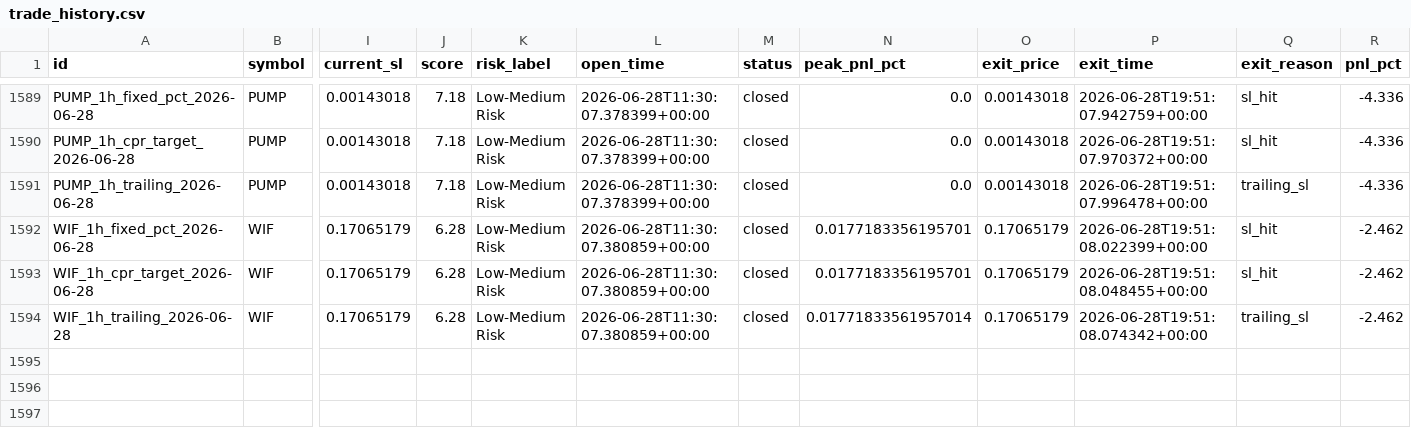
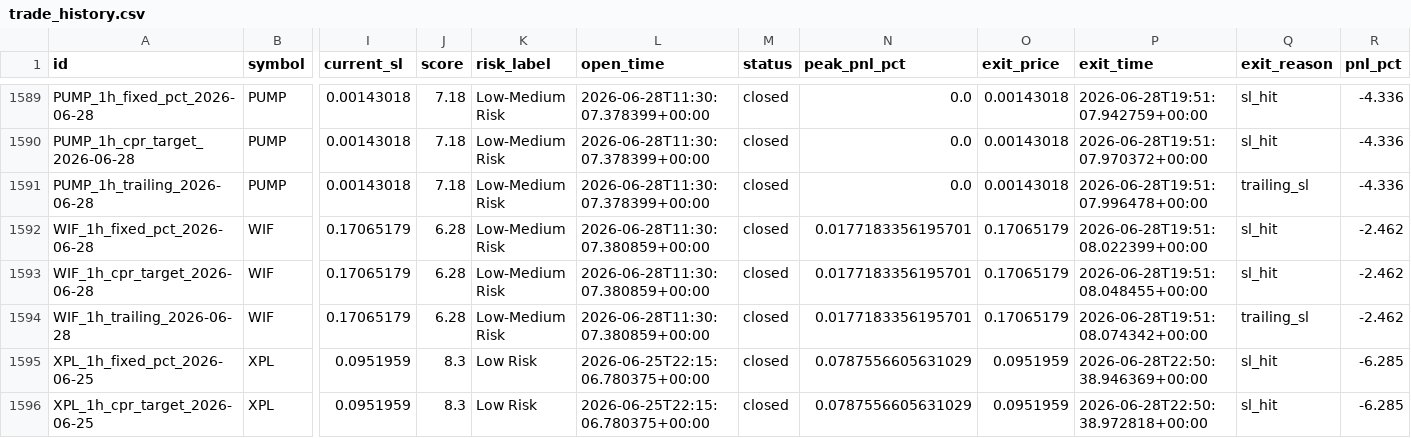
Before and after one commit to raamdhul-star/varam-dynamics-bot, a CSV file: results/paper_trades/trade_history.csv, drawn as a sheet; only a part is shown, gaps mark what is left out; rows hold the shown columns only; the diff names each change by its address in the sheet, - before the commit and + after, or states it on an @@ line.

```diff
--- a/results/paper_trades/trade_history.csv
+++ b/results/paper_trades/trade_history.csv
-N1594 (peak_pnl_pct): 0.01771833561957014
+N1594 (peak_pnl_pct): 0.0177183356195701
+row 1595: XPL_1h_fixed_pct_2026-06-25 | XPL | 0.0951959 | 8.3 | Low Risk | 2026-06-25T22:15:06.780375+00:00 | closed | 0.0787556605631029 | 0.0951959 | 2026-06-28T22:50:38.946369+00:00 | sl_hit | -6.285
+row 1596: XPL_1h_cpr_target_2026-06-25 | XPL | 0.0951959 | 8.3 | Low Risk | 2026-06-25T22:15:06.780375+00:00 | closed | 0.0787556605631029 | 0.0951959 | 2026-06-28T22:50:38.972818+00:00 | sl_hit | -6.285
```
Also changed, not shown: 3 other files.
